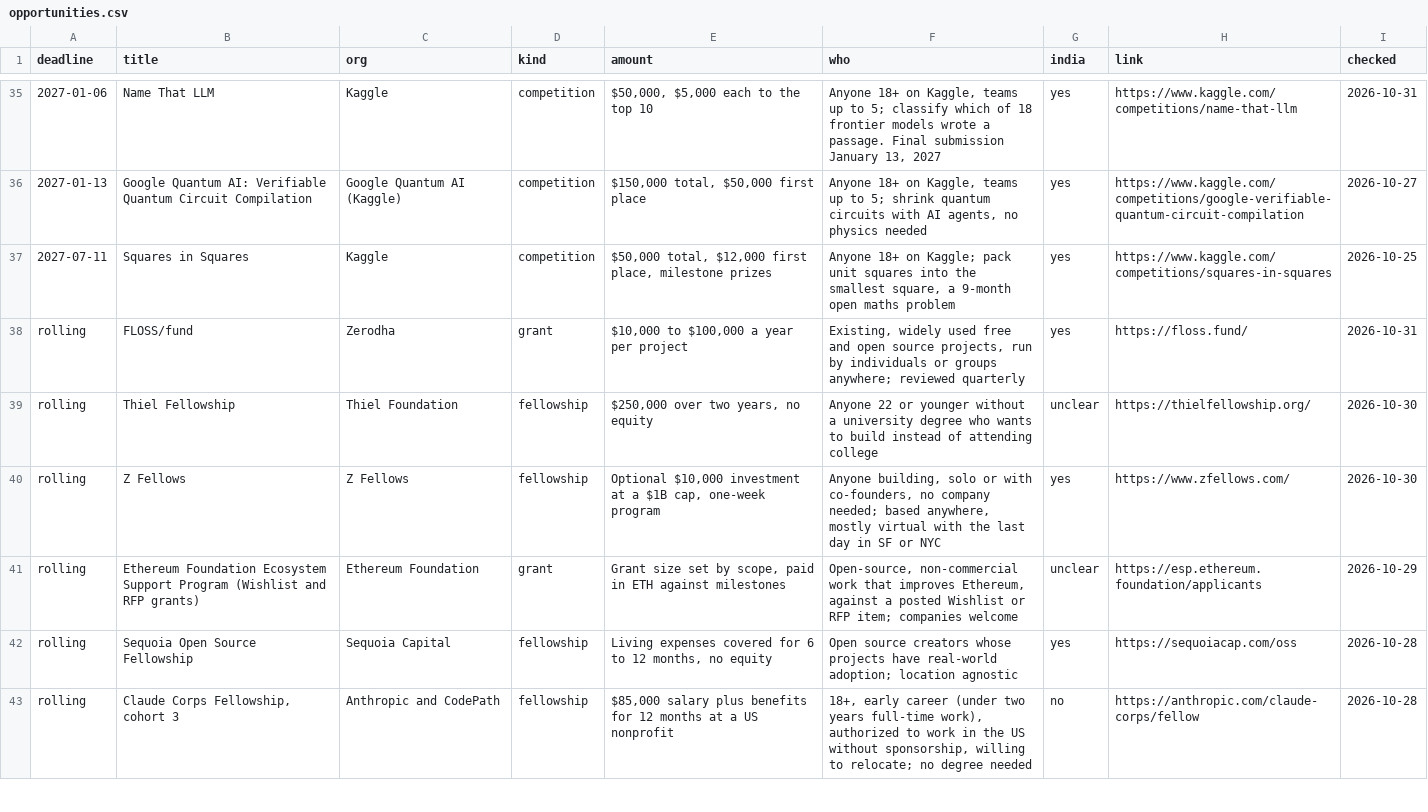
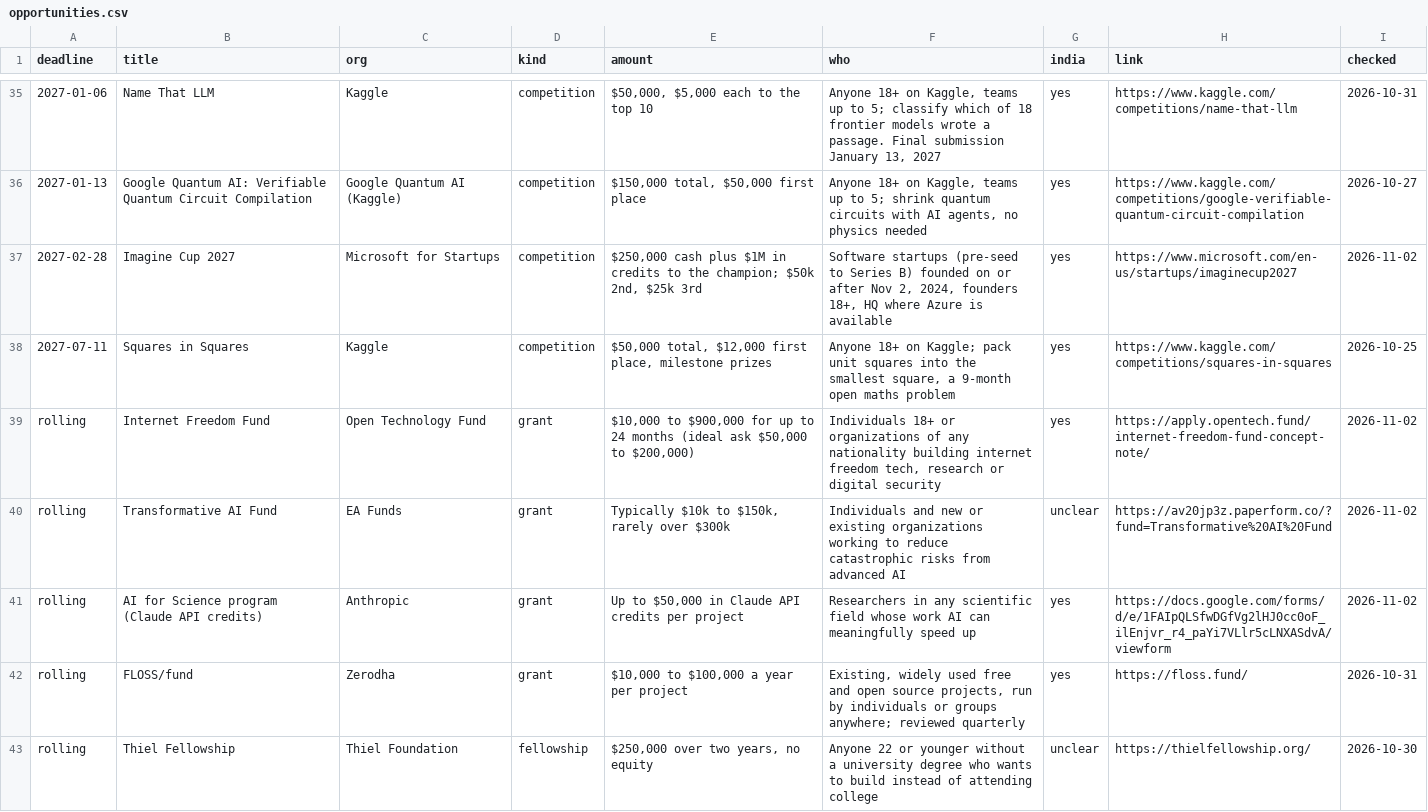
Before and after one commit to anurag629/opportunities, a CSV file: opportunities.csv, drawn as a sheet; only a part is shown, gaps mark what is left out; the shorter side is filled out with more unchanged rows.

Commit message:
Update: 47 open opportunities (2026-11-02)

```diff
--- a/opportunities.csv
+++ b/opportunities.csv
@@ -36,3 +36,7 @@ deadline,title,org,kind,amount,who,india,link,checked
 2027-01-13,Google Quantum AI: Verifiable Quantum Circuit Compilation,Google Quantum AI (Kaggle),competition,"$150,000 total, $50,000 first place","Anyone 18+ on Kaggle, teams up to 5; shrink quantum circuits with AI agents, no physics needed",yes,https://www.kaggle.com/competitions/google-verifiable-quantum-circuit-compilation,2026-10-27
+2027-02-28,Imagine Cup 2027,Microsoft for Startups,competition,"$250,000 cash plus $1M in credits to the champion; $50k 2nd, $25k 3rd","Software startups (pre-seed to Series B) founded on or after Nov 2, 2024, founders 18+, HQ where Azure is available",yes,https://www.microsoft.com/en-us/startups/imaginecup2027,2026-11-02
 2027-07-11,Squares in Squares,Kaggle,competition,"$50,000 total, $12,000 first place, milestone prizes","Anyone 18+ on Kaggle; pack unit squares into the smallest square, a 9-month open maths problem",yes,https://www.kaggle.com/competitions/squares-in-squares,2026-10-25
+rolling,Internet Freedom Fund,Open Technology Fund,grant,"$10,000 to $900,000 for up to 24 months (ideal ask $50,000 to $200,000)","Individuals 18+ or organizations of any nationality building internet freedom tech, research or digital security",yes,https://apply.opentech.fund/internet-freedom-fund-concept-note/,2026-11-02
+rolling,Transformative AI Fund,EA Funds,grant,"Typically $10k to $150k, rarely over $300k",Individuals and new or existing organizations working to reduce catastrophic risks from advanced AI,unclear,https://av20jp3z.paperform.co/?fund=Transformative%20AI%20Fund,2026-11-02
+rolling,AI for Science program (Claude API credits),Anthropic,grant,"Up to $50,000 in Claude API credits per project",Researchers in any scientific field whose work AI can meaningfully speed up,yes,https://docs.google.com/forms/d/e/1FAIpQLSfwDGfVg2lHJ0cc0oF_ilEnjvr_r4_paYi7VLlr5cLNXASdvA/viewform,2026-11-02
 rolling,FLOSS/fund,Zerodha,grant,"$10,000 to $100,000 a year per project","Existing, widely used free and open source projects, run by individuals or groups anywhere; reviewed quarterly",yes,https://floss.fund/,2026-10-31
```
Also changed, not shown: 2 other files.
